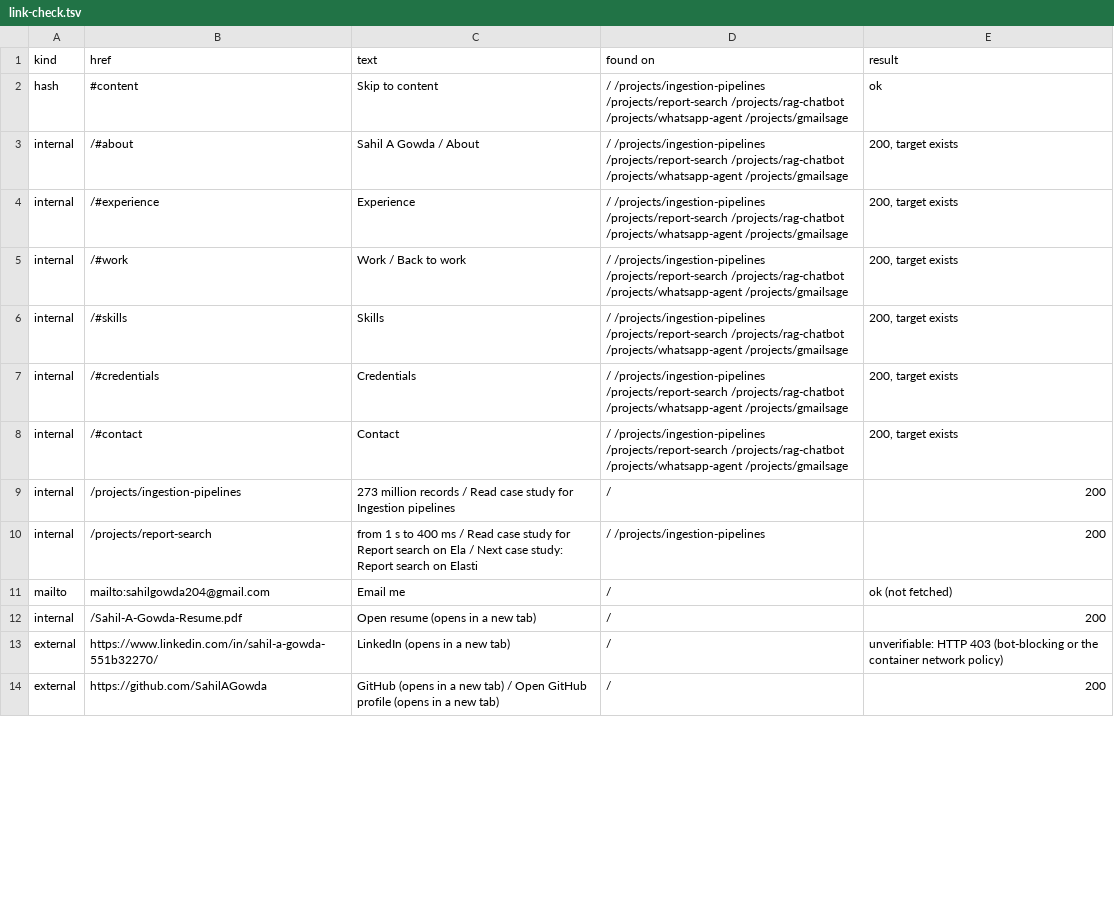
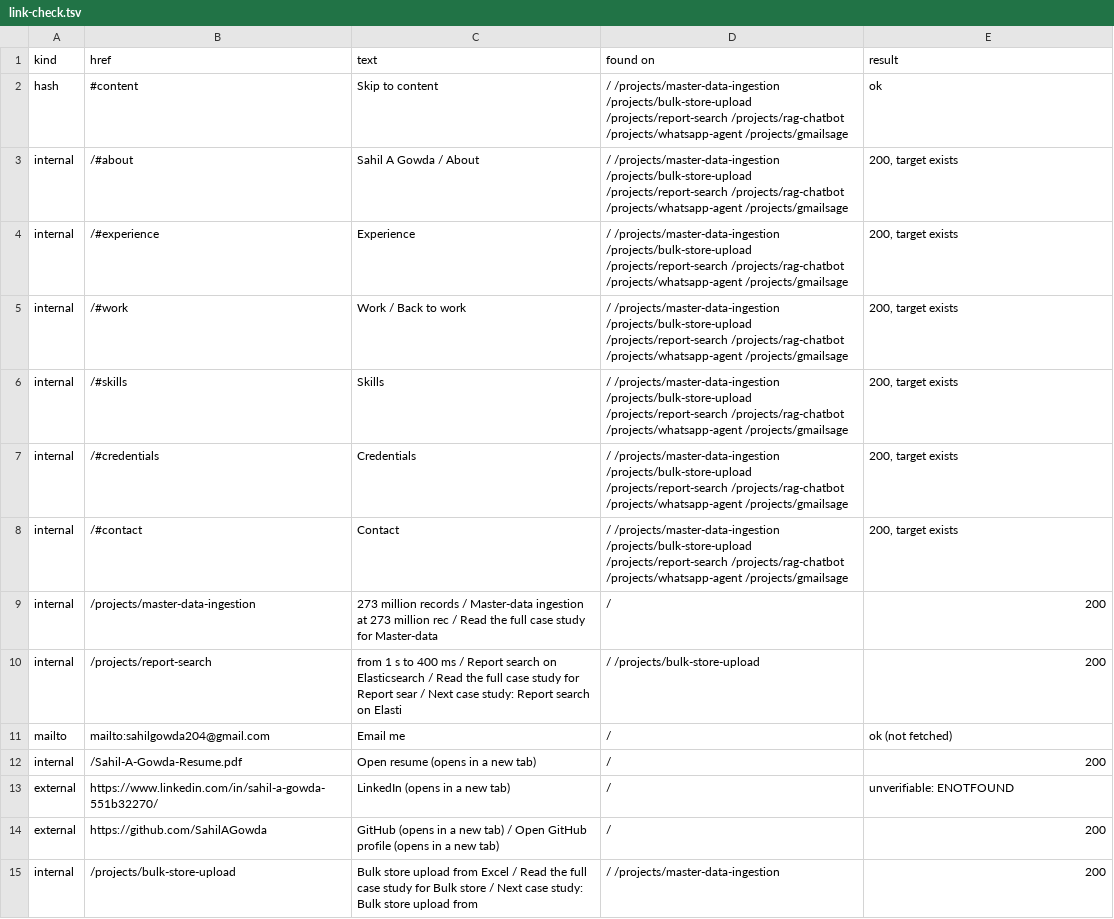
Before and after one commit to SahilAGowda/Sahil-Portfolio, a TSV file: docs/v2/after/link-check.tsv, drawn as a sheet; only a part is shown; the diff covers the shown part only.

```diff
--- a/docs/v2/after/link-check.tsv
+++ b/docs/v2/after/link-check.tsv
@@ -1,14 +1,15 @@
 kind	href	text	found on	result
-hash	#content	Skip to content	/ /projects/ingestion-pipelines /projects/report-search /projects/rag-chatbot /projects/whatsapp-agent /projects/gmailsage	ok
-internal	/#about	Sahil A Gowda / About	/ /projects/ingestion-pipelines /projects/report-search /projects/rag-chatbot /projects/whatsapp-agent /projects/gmailsage	200, target exists
-internal	/#experience	Experience	/ /projects/ingestion-pipelines /projects/report-search /projects/rag-chatbot /projects/whatsapp-agent /projects/gmailsage	200, target exists
-internal	/#work	Work / Back to work	/ /projects/ingestion-pipelines /projects/report-search /projects/rag-chatbot /projects/whatsapp-agent /projects/gmailsage	200, target exists
-internal	/#skills	Skills	/ /projects/ingestion-pipelines /projects/report-search /projects/rag-chatbot /projects/whatsapp-agent /projects/gmailsage	200, target exists
-internal	/#credentials	Credentials	/ /projects/ingestion-pipelines /projects/report-search /projects/rag-chatbot /projects/whatsapp-agent /projects/gmailsage	200, target exists
-internal	/#contact	Contact	/ /projects/ingestion-pipelines /projects/report-search /projects/rag-chatbot /projects/whatsapp-agent /projects/gmailsage	200, target exists
-internal	/projects/ingestion-pipelines	273 million records / Read case study for Ingestion pipelines 	/	200
-internal	/projects/report-search	from 1 s to 400 ms / Read case study for Report search on Ela / Next case study: Report search on Elasti	/ /projects/ingestion-pipelines	200
+hash	#content	Skip to content	/ /projects/master-data-ingestion /projects/bulk-store-upload /projects/report-search /projects/rag-chatbot /projects/whatsapp-agent /projects/gmailsage	ok
+internal	/#about	Sahil A Gowda / About	/ /projects/master-data-ingestion /projects/bulk-store-upload /projects/report-search /projects/rag-chatbot /projects/whatsapp-agent /projects/gmailsage	200, target exists
+internal	/#experience	Experience	/ /projects/master-data-ingestion /projects/bulk-store-upload /projects/report-search /projects/rag-chatbot /projects/whatsapp-agent /projects/gmailsage	200, target exists
+internal	/#work	Work / Back to work	/ /projects/master-data-ingestion /projects/bulk-store-upload /projects/report-search /projects/rag-chatbot /projects/whatsapp-agent /projects/gmailsage	200, target exists
+internal	/#skills	Skills	/ /projects/master-data-ingestion /projects/bulk-store-upload /projects/report-search /projects/rag-chatbot /projects/whatsapp-agent /projects/gmailsage	200, target exists
+internal	/#credentials	Credentials	/ /projects/master-data-ingestion /projects/bulk-store-upload /projects/report-search /projects/rag-chatbot /projects/whatsapp-agent /projects/gmailsage	200, target exists
+internal	/#contact	Contact	/ /projects/master-data-ingestion /projects/bulk-store-upload /projects/report-search /projects/rag-chatbot /projects/whatsapp-agent /projects/gmailsage	200, target exists
+internal	/projects/master-data-ingestion	273 million records / Master-data ingestion at 273 million rec / Read the full case study for Master-data	/	200
+internal	/projects/report-search	from 1 s to 400 ms / Report search on Elasticsearch / Read the full case study for Report sear / Next case study: Report search on Elasti	/ /projects/bulk-store-upload	200
 mailto	mailto:sahilgowda204@gmail.com	Email me	/	ok (not fetched)
 internal	/Sahil-A-Gowda-Resume.pdf	Open resume (opens in a new tab)	/	200
-external	https://www.linkedin.com/in/sahil-a-gowda-551b32270/	LinkedIn (opens in a new tab)	/	unverifiable: HTTP 403 (bot-blocking or the container network policy)
+external	https://www.linkedin.com/in/sahil-a-gowda-551b32270/	LinkedIn (opens in a new tab)	/	unverifiable: ENOTFOUND
 external	https://github.com/SahilAGowda	GitHub (opens in a new tab) / Open GitHub profile (opens in a new tab)	/	200
+internal	/projects/bulk-store-upload	Bulk store upload from Excel / Read the full case study for Bulk store  / Next case study: Bulk store upload from 	/ /projects/master-data-ingestion	200
```
Also changed, not shown: 34 added rows and 8 edited cells elsewhere in this file, 41 other files.
